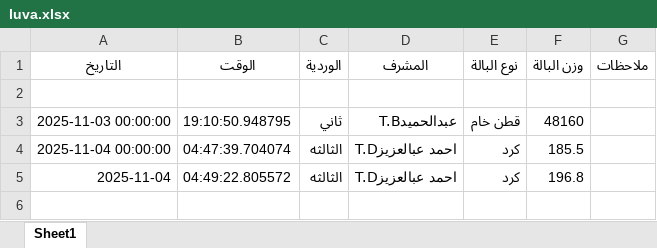
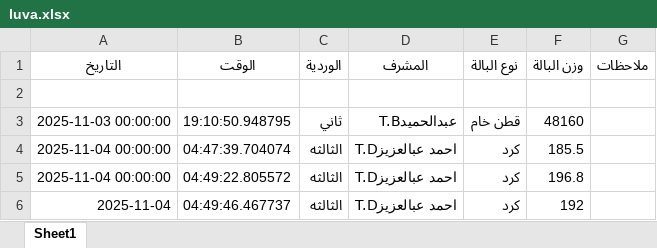
Before and after one commit to mahmedabdallh123/luva, an Excel workbook: luva.xlsx, sheet Sheet1, drawn as a sheet; values as stored, in another font and other column widths than the file's, no borders; the diff names each change by its address in the sheet, - before the commit and + after, or states it on an @@ line.

Commit message:
إضافة بالة كرد بواسطة احمد عبالعزيزT.D

```diff
--- a/luva.xlsx (sheet Sheet1)
+++ b/luva.xlsx (sheet Sheet1)
-A5 (التاريخ): 2025-11-04
+A5 (التاريخ): 2025-11-04 00:00:00
+row 6: 2025-11-04 | 04:49:46.467737 | الثالثه | احمد عبالعزيزT.D | كرد | 192
```
